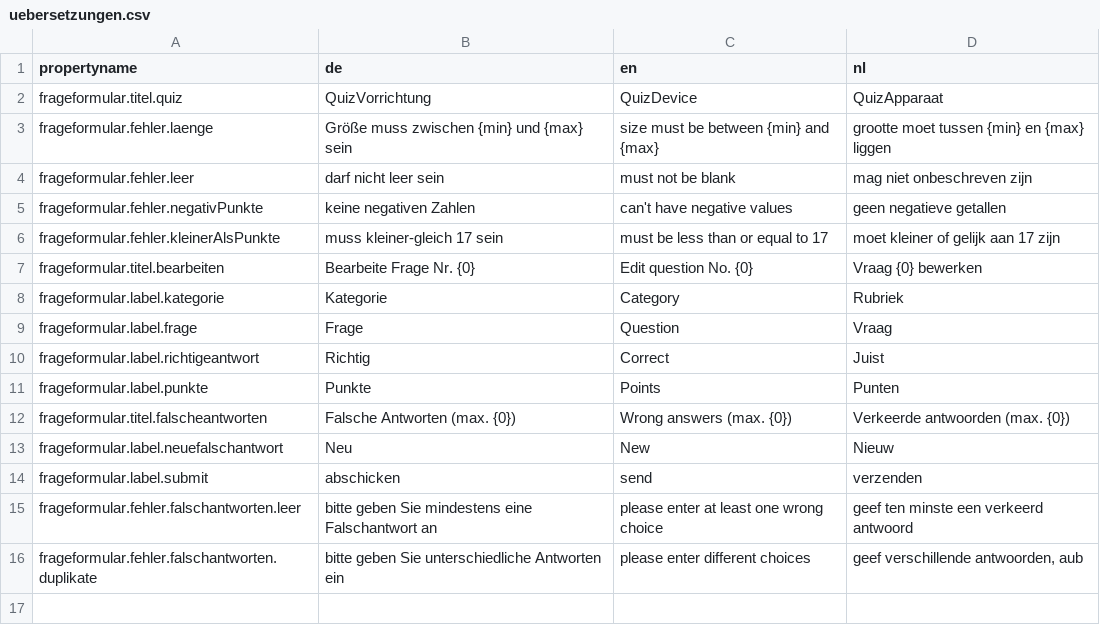
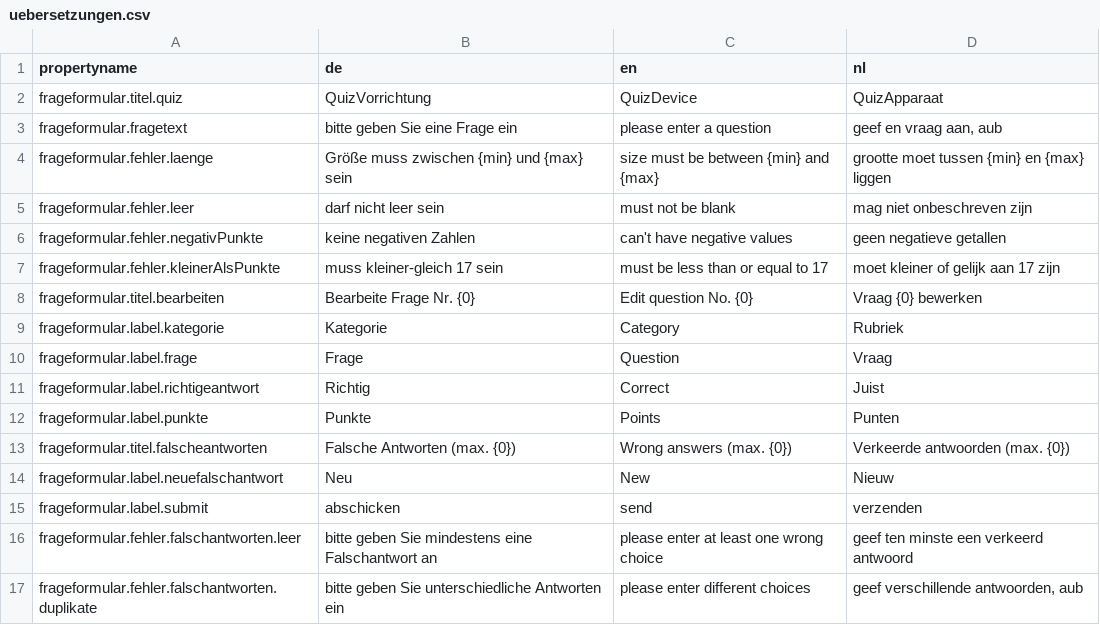
Before and after one commit to sadia5675/Quiz-Anwendung, a CSV file: uebersetzungen.csv, drawn as a sheet; the diff names each change by its address in the sheet, - before the commit and + after, or states it on an @@ line.

Commit message:
Eine zeile ausversehen gelöscht

```diff
--- a/uebersetzungen.csv
+++ b/uebersetzungen.csv
+row 3: frageformular.fragetext | bitte geben Sie eine Frage ein | please enter a question | geef en vraag aan, aub
```
Also changed, not shown: 3 other files.
